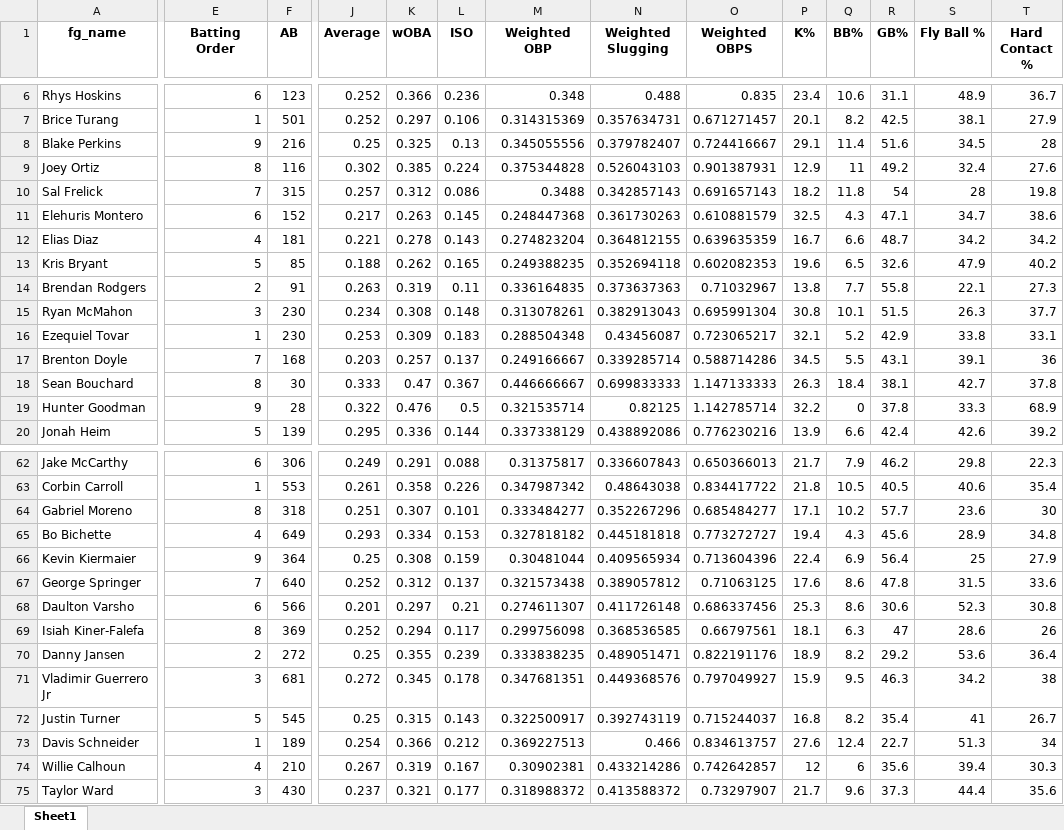
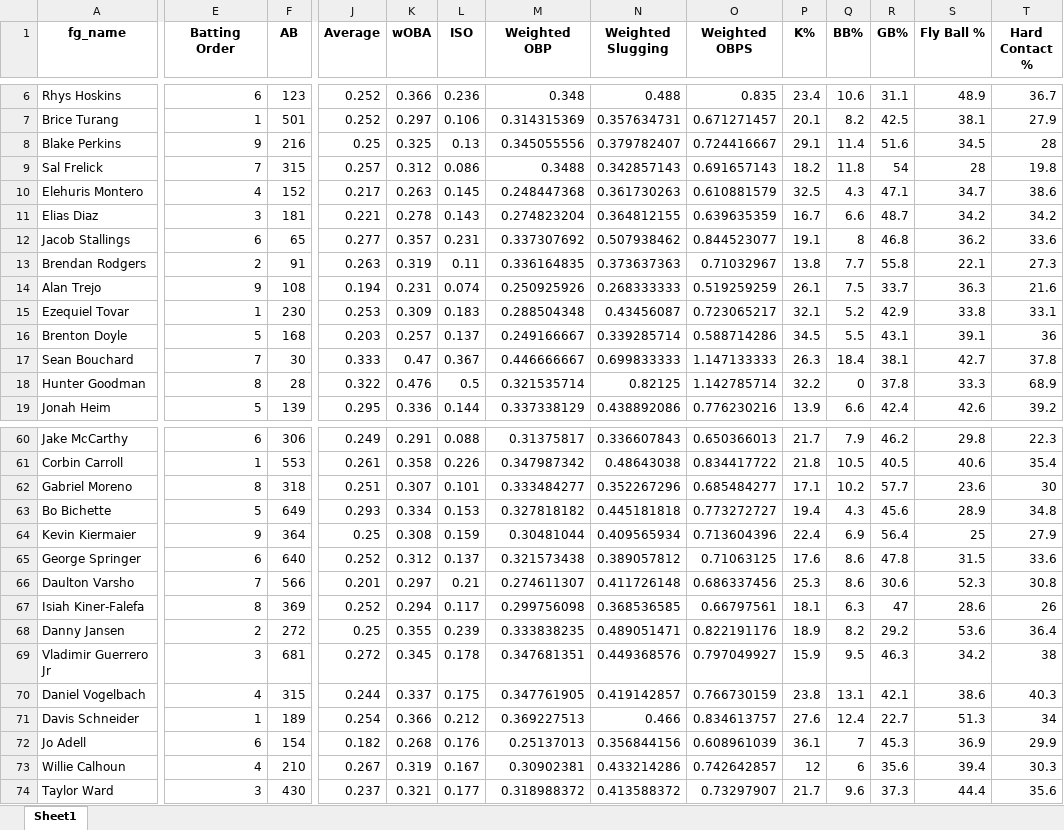
Before and after one commit to mtdewrocks/matchup, an Excel workbook: assets/Combined_Daily_Data.xlsx, sheet Sheet1, drawn as a sheet; only a part is shown, gaps mark what is left out; values as stored, in another font and other column widths than the file's, no borders; removed rows and columns are numbered as before the commit, all else as after; rows hold the shown columns only; the diff covers the shown part only; the diff names each change by its address in the sheet, - before the commit and + after, or states it on an @@ line.

Commit message:
Updating Daily Files

```diff
--- a/assets/Combined_Daily_Data.xlsx (sheet Sheet1)
+++ b/assets/Combined_Daily_Data.xlsx (sheet Sheet1)
-row 9: Joey Ortiz | 8 | 116 | 0.302 | 0.385 | 0.224 | 0.375344828 | 0.526043103 | 0.901387931 | 12.9 | 11 | 49.2 | 32.4 | 27.6
-E10 (Batting Order): 6
+E10 (Batting Order): 4
-E11 (Batting Order): 4
+E11 (Batting Order): 3
-A12 (fg_name): Kris Bryant
+A12 (fg_name): Jacob Stallings
-E12 (Batting Order): 5
+E12 (Batting Order): 6
-F12 (AB): 85
+F12 (AB): 65
-J12 (Average): 0.188
+J12 (Average): 0.277
-K12 (wOBA): 0.262
+K12 (wOBA): 0.357
-L12 (ISO): 0.165
+L12 (ISO): 0.231
-M12 (Weighted OBP): 0.249388235
+M12 (Weighted OBP): 0.337307692
-N12 (Weighted Slugging): 0.352694118
+N12 (Weighted Slugging): 0.507938462
-O12 (Weighted OBPS): 0.602082353
+O12 (Weighted OBPS): 0.844523077
-P12 (K%): 19.6
+P12 (K%): 19.1
-Q12 (BB%): 6.5
+Q12 (BB%): 8
-R12 (GB%): 32.6
+R12 (GB%): 46.8
-S12 (Fly Ball %): 47.9
+S12 (Fly Ball %): 36.2
-T12 (Hard Contact %): 40.2
+T12 (Hard Contact %): 33.6
-row 15: Ryan McMahon | 3 | 230 | 0.234 | 0.308 | 0.148 | 0.313078261 | 0.382913043 | 0.695991304 | 30.8 | 10.1 | 51.5 | 26.3 | 37.7
+row 14: Alan Trejo | 9 | 108 | 0.194 | 0.231 | 0.074 | 0.250925926 | 0.268333333 | 0.519259259 | 26.1 | 7.5 | 33.7 | 36.3 | 21.6
-E16 (Batting Order): 7
+E16 (Batting Order): 5
-E17 (Batting Order): 8
+E17 (Batting Order): 7
-E18 (Batting Order): 9
+E18 (Batting Order): 8
-E63 (Batting Order): 4
+E63 (Batting Order): 5
-E65 (Batting Order): 7
+E65 (Batting Order): 6
-E66 (Batting Order): 6
+E66 (Batting Order): 7
-row 72: Justin Turner | 5 | 545 | 0.25 | 0.315 | 0.143 | 0.322500917 | 0.392743119 | 0.715244037 | 16.8 | 8.2 | 35.4 | 41 | 26.7
+row 70: Daniel Vogelbach | 4 | 315 | 0.244 | 0.337 | 0.175 | 0.347761905 | 0.419142857 | 0.766730159 | 23.8 | 13.1 | 42.1 | 38.6 | 40.3
+row 72: Jo Adell | 6 | 154 | 0.182 | 0.268 | 0.176 | 0.25137013 | 0.356844156 | 0.608961039 | 36.1 | 7 | 45.3 | 36.9 | 29.9
```
Also changed, not shown: 6 added rows, 5 removed rows and 55 edited cells elsewhere in this sheet.
